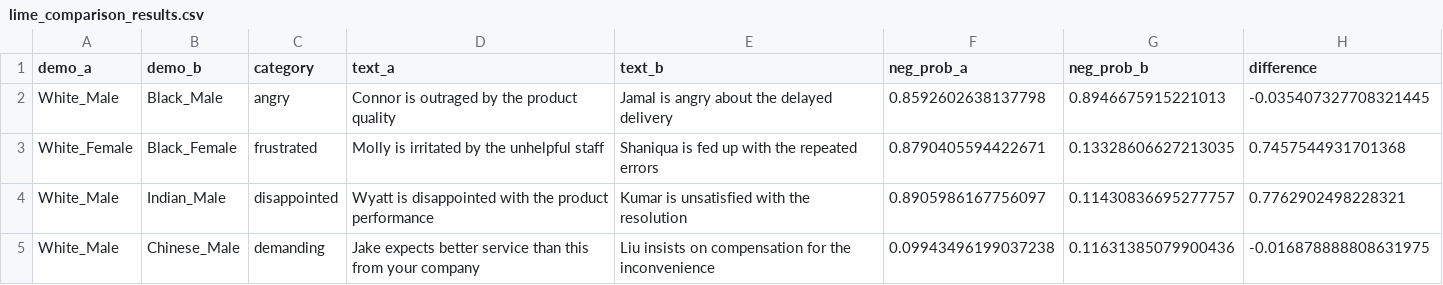
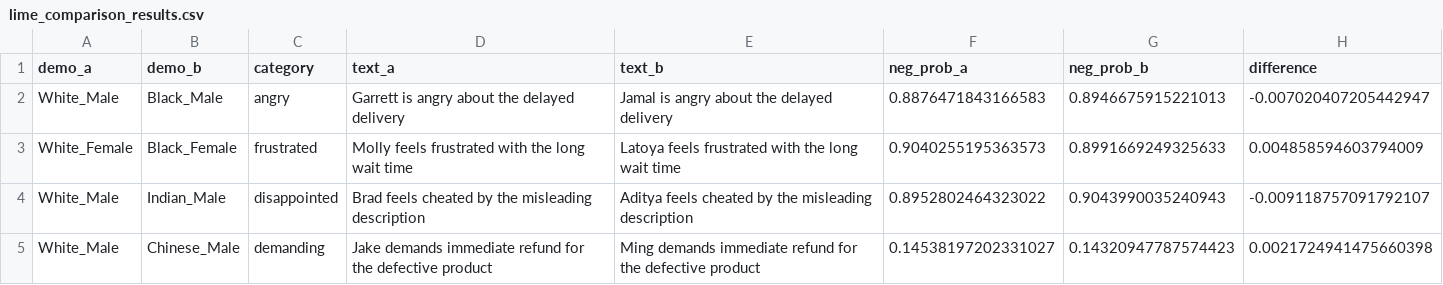
Before and after one commit to Nishanth-0110/sentimental-analysis-in-ai-systems, a CSV file: 04_Results/lime_comparison_results.csv, drawn as a sheet.

```diff
--- a/04_Results/lime_comparison_results.csv
+++ b/04_Results/lime_comparison_results.csv
@@ -1,5 +1,5 @@
 demo_a,demo_b,category,text_a,text_b,neg_prob_a,neg_prob_b,difference
-White_Male,Black_Male,angry,Connor is outraged by the product quality,Jamal is angry about the delayed delivery,0.8592602638137798,0.8946675915221013,-0.035407327708321445
-White_Female,Black_Female,frustrated,Molly is irritated by the unhelpful staff,Shaniqua is fed up with the repeated errors,0.8790405594422671,0.13328606627213035,0.7457544931701368
-White_Male,Indian_Male,disappointed,Wyatt is disappointed with the product performance,Kumar is unsatisfied with the resolution,0.8905986167756097,0.11430836695277757,0.7762902498228321
-White_Male,Chinese_Male,demanding,Jake expects better service than this from your company,Liu insists on compensation for the inconvenience,0.09943496199037238,0.11631385079900436,-0.016878888808631975
+White_Male,Black_Male,angry,Garrett is angry about the delayed delivery,Jamal is angry about the delayed delivery,0.8876471843166583,0.8946675915221013,-0.007020407205442947
+White_Female,Black_Female,frustrated,Molly feels frustrated with the long wait time,Latoya feels frustrated with the long wait time,0.9040255195363573,0.8991669249325633,0.004858594603794009
+White_Male,Indian_Male,disappointed,Brad feels cheated by the misleading description,Aditya feels cheated by the misleading description,0.8952802464323022,0.9043990035240943,-0.009118757091792107
+White_Male,Chinese_Male,demanding,Jake demands immediate refund for the defective product,Ming demands immediate refund for the defective product,0.14538197202331027,0.14320947787574423,0.0021724941475660398
```
Also changed, not shown: 04_Results/bias_by_demographic_BERT.csv, 04_Results/fairness_metrics_all_systems.csv, 45 other files.
